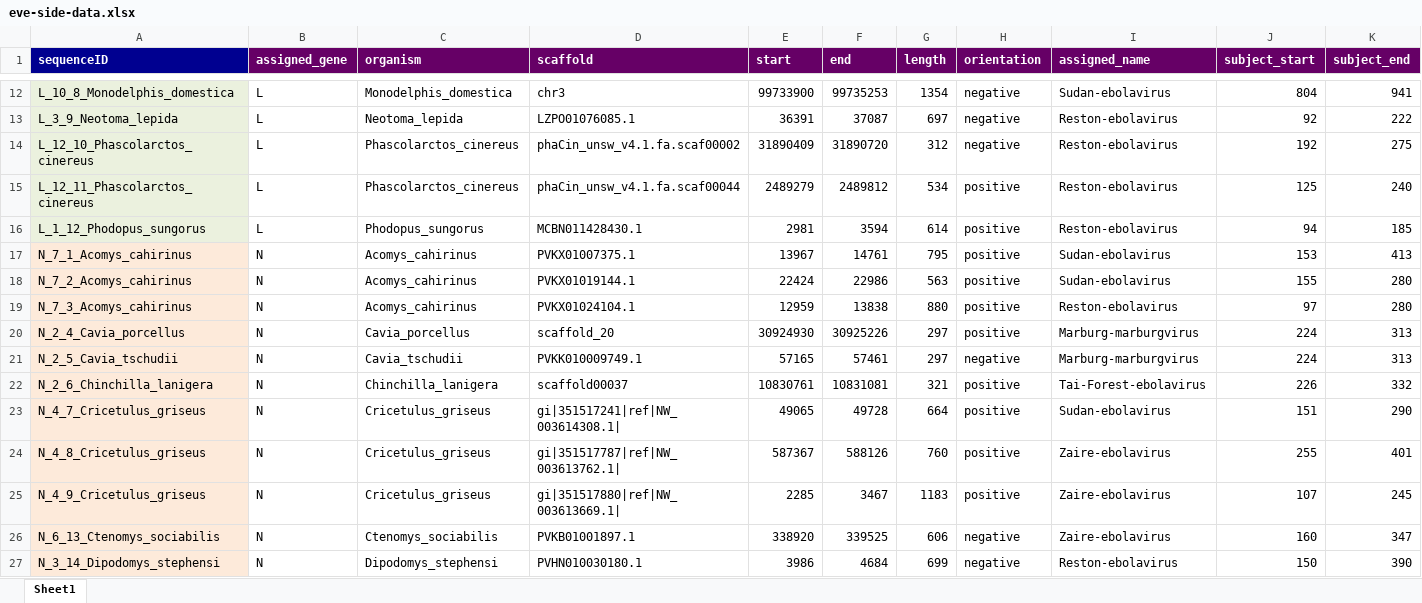
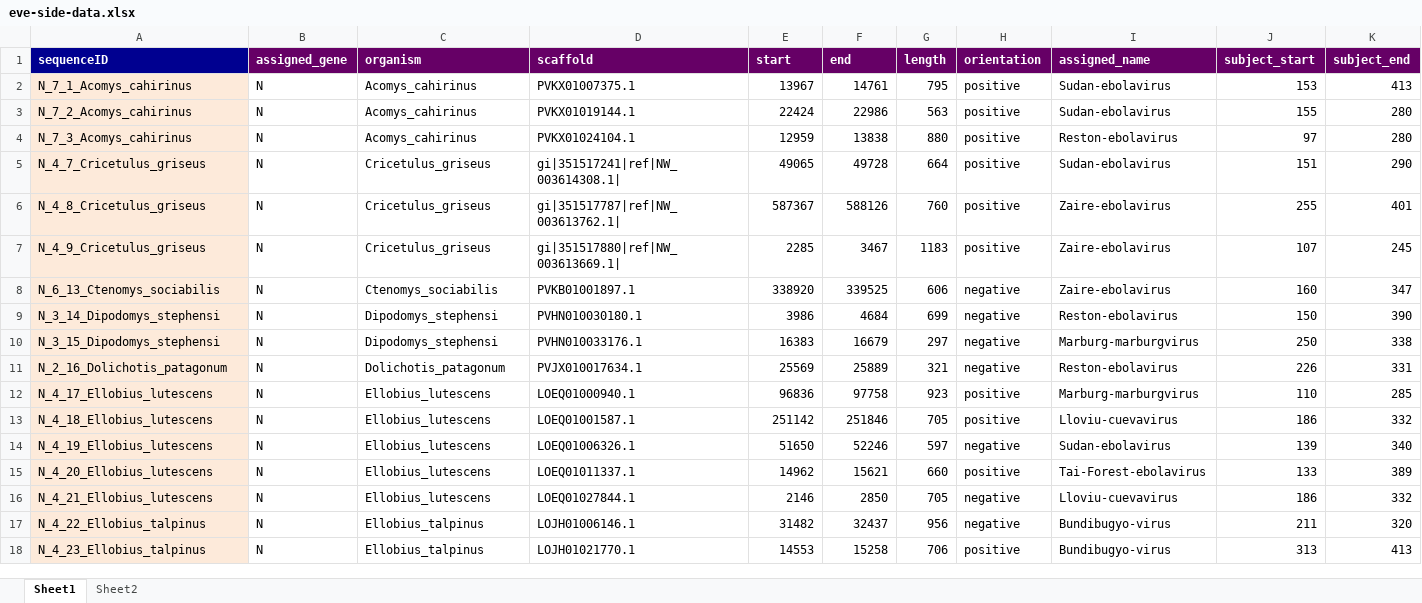
Before and after one commit to giffordlabcvr/Filoviridae-GLUE, an Excel workbook: tabular/eve-side-data.xlsx, sheet Sheet1, drawn as a sheet; only a part is shown, gaps mark what is left out; the shorter side is filled out with more unchanged rows; values as stored, in another font and other column widths than the file's, no borders; rows hold the shown columns only; the diff covers the shown part only; the diff names each change by its address in the sheet, - before the commit and + after, or states it on an @@ line.

```diff
--- a/tabular/eve-side-data.xlsx (sheet Sheet1)
+++ b/tabular/eve-side-data.xlsx (sheet Sheet1)
+sheet tab: Sheet2
-row 12: L_10_8_Monodelphis_domestica | L | Monodelphis_domestica | chr3 | 99733900 | 99735253 | 1354 | negative | Sudan-ebolavirus | 804 | 941
-row 13: L_3_9_Neotoma_lepida | L | Neotoma_lepida | LZPO01076085.1 | 36391 | 37087 | 697 | negative | Reston-ebolavirus | 92 | 222
-row 14: L_12_10_Phascolarctos_cinereus | L | Phascolarctos_cinereus | phaCin_unsw_v4.1.fa.scaf00002 | 31890409 | 31890720 | 312 | negative | Reston-ebolavirus | 192 | 275
-row 15: L_12_11_Phascolarctos_cinereus | L | Phascolarctos_cinereus | phaCin_unsw_v4.1.fa.scaf00044 | 2489279 | 2489812 | 534 | positive | Reston-ebolavirus | 125 | 240
-row 16: L_1_12_Phodopus_sungorus | L | Phodopus_sungorus | MCBN011428430.1 | 2981 | 3594 | 614 | positive | Reston-ebolavirus | 94 | 185
-row 20: N_2_4_Cavia_porcellus | N | Cavia_porcellus | scaffold_20 | 30924930 | 30925226 | 297 | positive | Marburg-marburgvirus | 224 | 313
-row 21: N_2_5_Cavia_tschudii | N | Cavia_tschudii | PVKK010009749.1 | 57165 | 57461 | 297 | negative | Marburg-marburgvirus | 224 | 313
-row 22: N_2_6_Chinchilla_lanigera | N | Chinchilla_lanigera | scaffold00037 | 10830761 | 10831081 | 321 | positive | Tai-Forest-ebolavirus | 226 | 332
```
Also changed, not shown: 10 removed rows elsewhere in this sheet, 10 other files.
